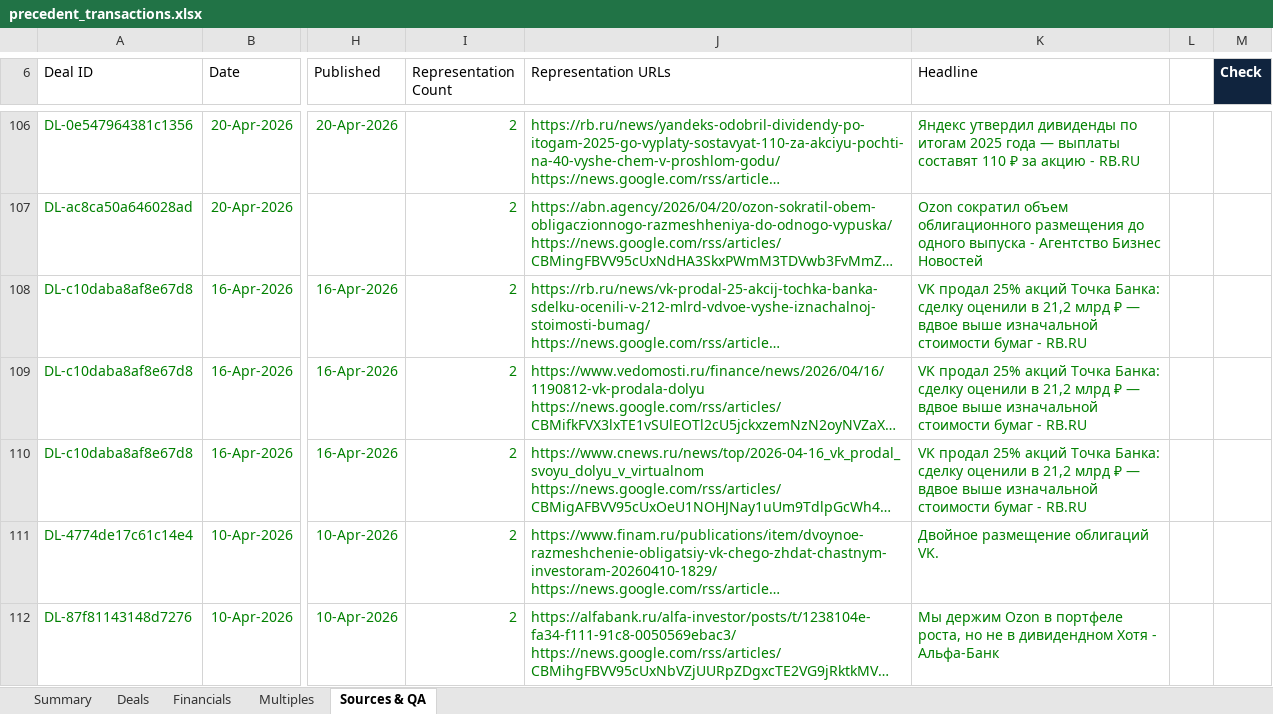
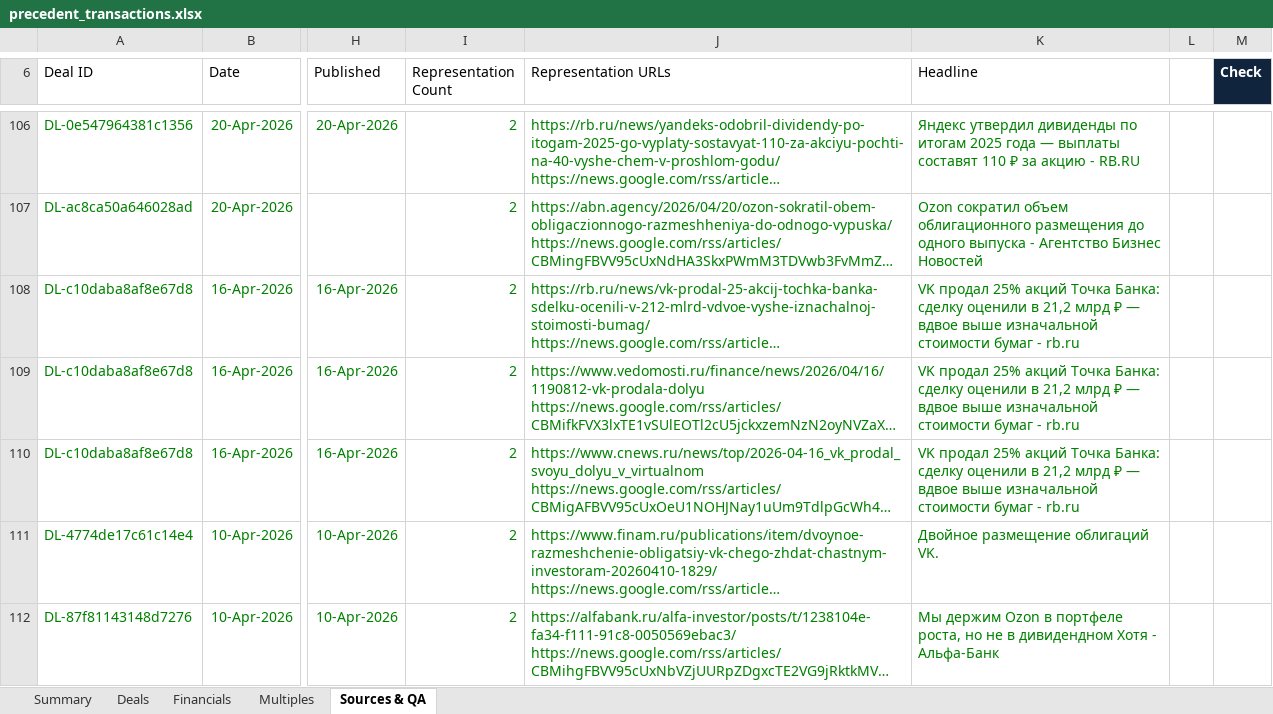
Before and after one commit to irisaurum/deal-markets-copilot, an Excel workbook: output/precedent_transactions.xlsx, sheet Sources & QA, drawn as a sheet; only a part is shown, gaps mark what is left out; long unchanged cells end in …; values as stored, in another font and other column widths than the file's, no borders; table styles not drawn; the diff names each change by its address in the sheet, - before the commit and + after, or states it on an @@ line.

```diff
--- a/output/precedent_transactions.xlsx (sheet Sources & QA)
+++ b/output/precedent_transactions.xlsx (sheet Sources & QA)
-K108:K110 (Headline): …бумаг - RB.RU
+K108:K110 (Headline): …бумаг - rb.ru
```
Also changed, not shown: sheet Summary, sheet Deals, 5 other files.
